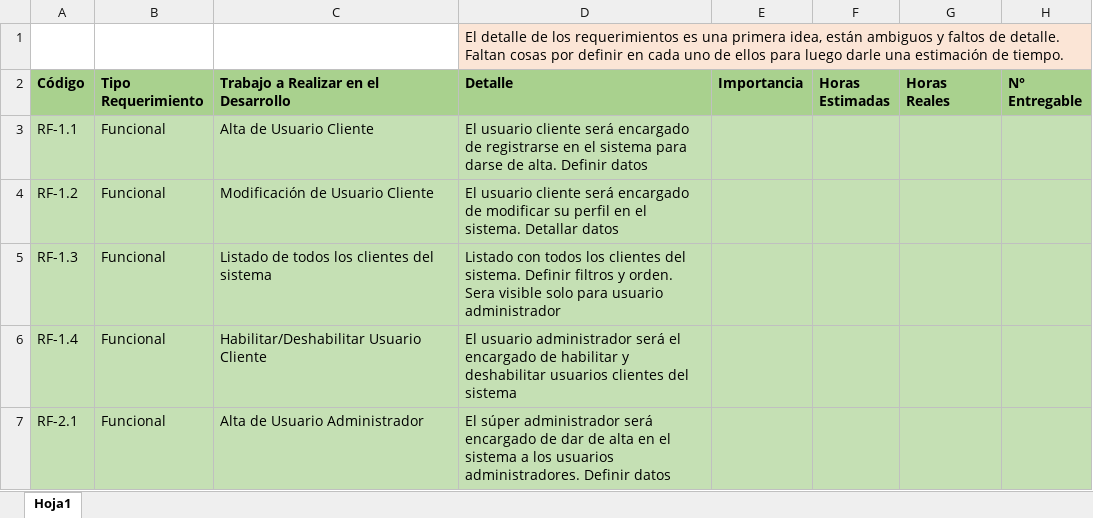
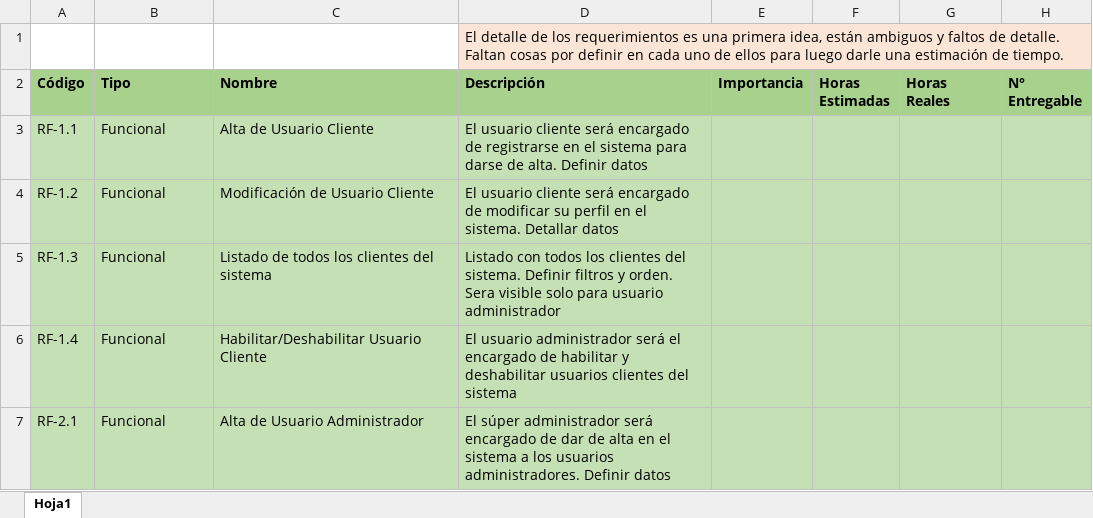
Before and after one commit to fedespe/ProyectoFinal, an Excel workbook: Documentacion/ListaRequerimientos.xlsx, sheet Hoja1, drawn as a sheet; only a part is shown; values as stored, in another font and other column widths than the file's, no borders; the diff names each change by its address in the sheet, - before the commit and + after, or states it on an @@ line.

```diff
--- a/Documentacion/ListaRequerimientos.xlsx (sheet Hoja1)
+++ b/Documentacion/ListaRequerimientos.xlsx (sheet Hoja1)
-B2: Tipo Requerimiento
+B2: Tipo
-C2: Trabajo a Realizar en el Desarrollo
+C2: Nombre
-D2: Detalle
+D2: Descripción
```
Also changed, not shown: Documentacion/ListaRiesgos.xlsx, 1 other file.
